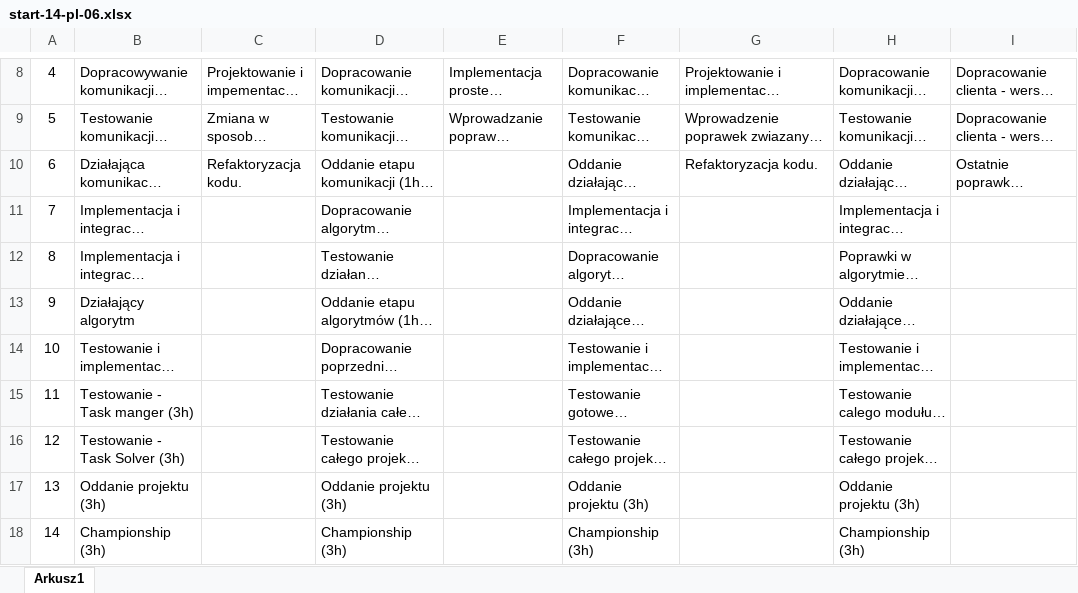
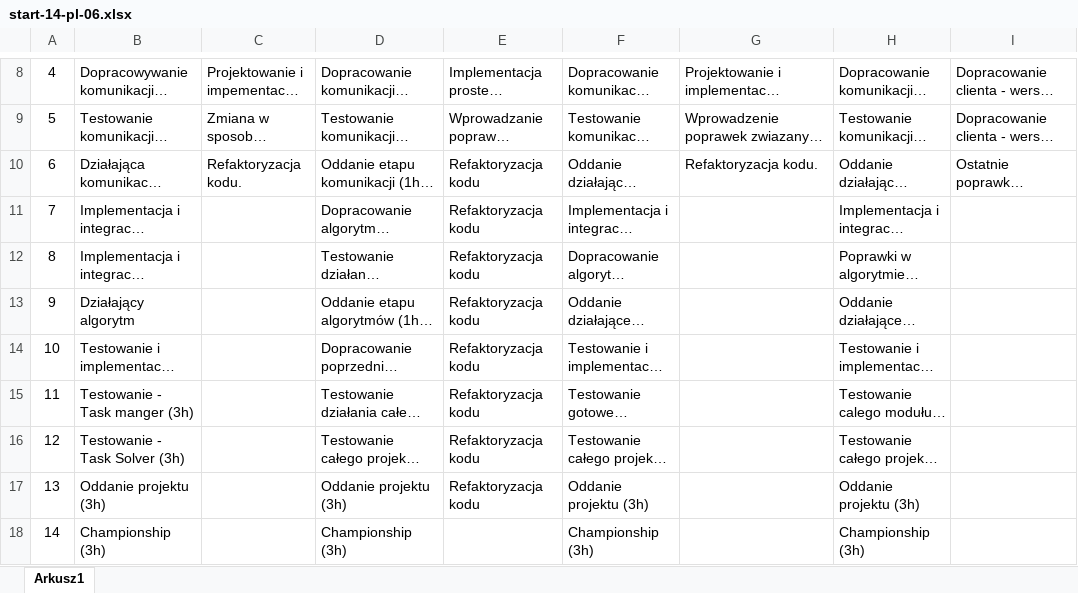
Before and after one commit to padzikm/ComputationCluster, an Excel workbook: doc/start-14-pl-06/start-14-pl-06.xlsx, sheet Arkusz1, drawn as a sheet; only a part is shown, gaps mark what is left out; long unchanged cells end in …; values as stored, in another font and other column widths than the file's, no borders; the diff names each change by its address in the sheet, - before the commit and + after, or states it on an @@ line.

Commit message:
Filled work schedule

```diff
--- a/doc/start-14-pl-06/start-14-pl-06.xlsx (sheet Arkusz1)
+++ b/doc/start-14-pl-06/start-14-pl-06.xlsx (sheet Arkusz1)
-E10:E17: (empty)
+E10:E17: Refaktoryzacja kodu
```
